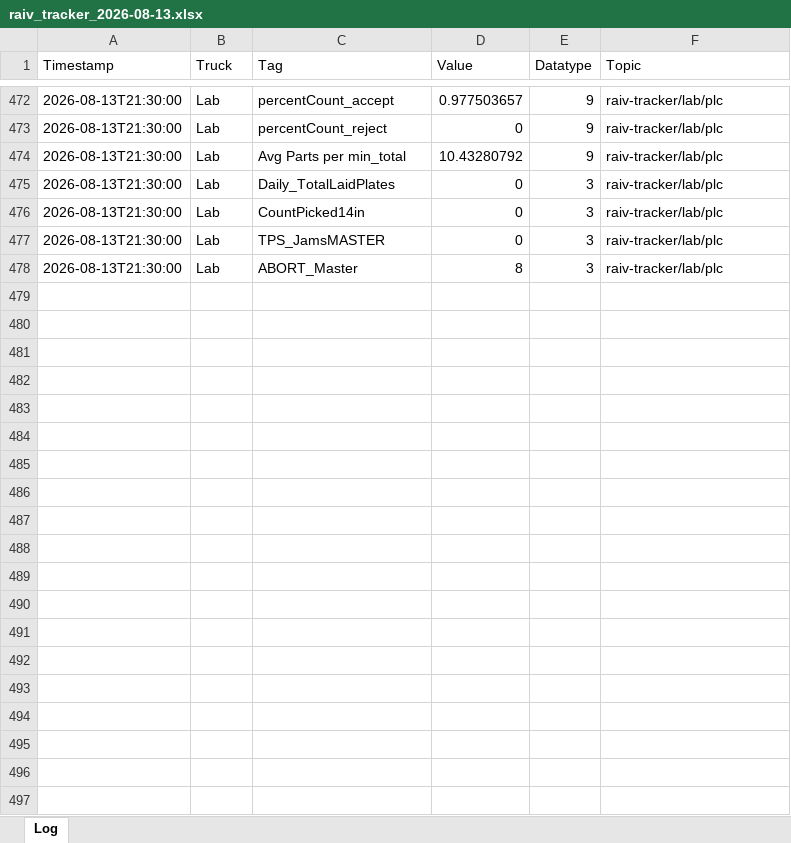
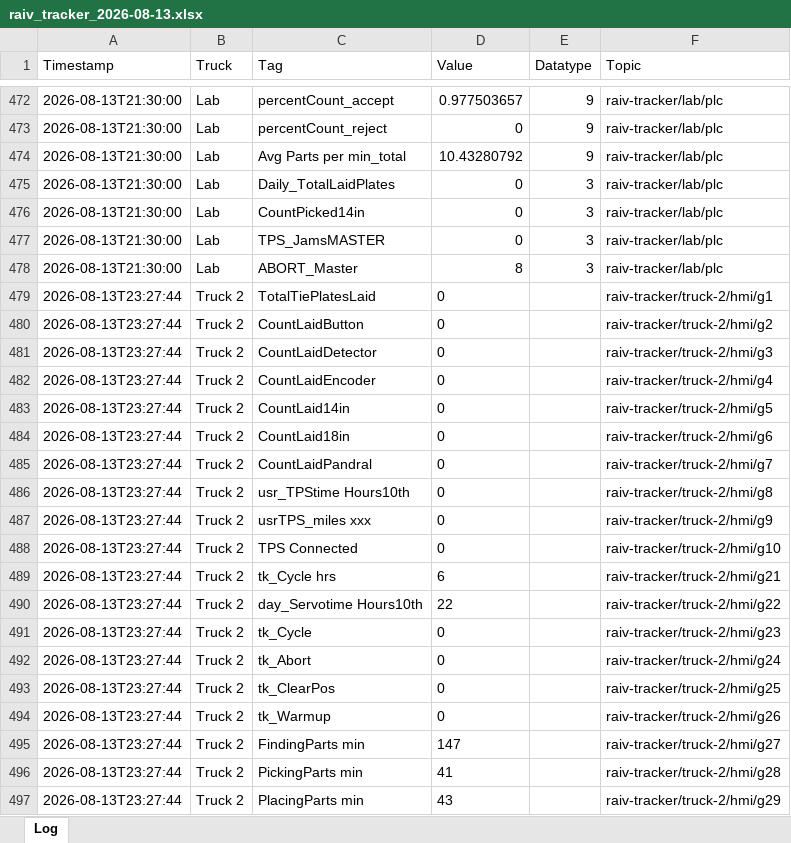
Before and after one commit to cotyc-bbrailtech/Raiv-trucks, an Excel workbook: logs/raiv_tracker_2026-08-13.xlsx, sheet Log, drawn as a sheet; only a part is shown, gaps mark what is left out; values as stored, in another font and other column widths than the file's, no borders; the diff covers the shown part only; the diff names each change by its address in the sheet, - before the commit and + after, or states it on an @@ line.

```diff
--- a/logs/raiv_tracker_2026-08-13.xlsx (sheet Log)
+++ b/logs/raiv_tracker_2026-08-13.xlsx (sheet Log)
+row 479: 2026-08-13T23:27:44 | Truck 2 | TotalTiePlatesLaid | 0 |  | raiv-tracker/truck-2/hmi/g1
+row 480: 2026-08-13T23:27:44 | Truck 2 | CountLaidButton | 0 |  | raiv-tracker/truck-2/hmi/g2
+row 481: 2026-08-13T23:27:44 | Truck 2 | CountLaidDetector | 0 |  | raiv-tracker/truck-2/hmi/g3
+row 482: 2026-08-13T23:27:44 | Truck 2 | CountLaidEncoder | 0 |  | raiv-tracker/truck-2/hmi/g4
+row 483: 2026-08-13T23:27:44 | Truck 2 | CountLaid14in | 0 |  | raiv-tracker/truck-2/hmi/g5
+row 484: 2026-08-13T23:27:44 | Truck 2 | CountLaid18in | 0 |  | raiv-tracker/truck-2/hmi/g6
+row 485: 2026-08-13T23:27:44 | Truck 2 | CountLaidPandral | 0 |  | raiv-tracker/truck-2/hmi/g7
+row 486: 2026-08-13T23:27:44 | Truck 2 | usr_TPStime Hours10th | 0 |  | raiv-tracker/truck-2/hmi/g8
+row 487: 2026-08-13T23:27:44 | Truck 2 | usrTPS_miles xxx | 0 |  | raiv-tracker/truck-2/hmi/g9
+row 488: 2026-08-13T23:27:44 | Truck 2 | TPS Connected | 0 |  | raiv-tracker/truck-2/hmi/g10
+row 489: 2026-08-13T23:27:44 | Truck 2 | tk_Cycle hrs | 6 |  | raiv-tracker/truck-2/hmi/g21
+row 490: 2026-08-13T23:27:44 | Truck 2 | day_Servotime Hours10th | 22 |  | raiv-tracker/truck-2/hmi/g22
+row 491: 2026-08-13T23:27:44 | Truck 2 | tk_Cycle | 0 |  | raiv-tracker/truck-2/hmi/g23
+row 492: 2026-08-13T23:27:44 | Truck 2 | tk_Abort | 0 |  | raiv-tracker/truck-2/hmi/g24
+row 493: 2026-08-13T23:27:44 | Truck 2 | tk_ClearPos | 0 |  | raiv-tracker/truck-2/hmi/g25
+row 494: 2026-08-13T23:27:44 | Truck 2 | tk_Warmup | 0 |  | raiv-tracker/truck-2/hmi/g26
+row 495: 2026-08-13T23:27:44 | Truck 2 | FindingParts min | 147 |  | raiv-tracker/truck-2/hmi/g27
+row 496: 2026-08-13T23:27:44 | Truck 2 | PickingParts min | 41 |  | raiv-tracker/truck-2/hmi/g28
+row 497: 2026-08-13T23:27:44 | Truck 2 | PlacingParts min | 43 |  | raiv-tracker/truck-2/hmi/g29
```
Also changed, not shown: 100 added rows elsewhere in this sheet.
